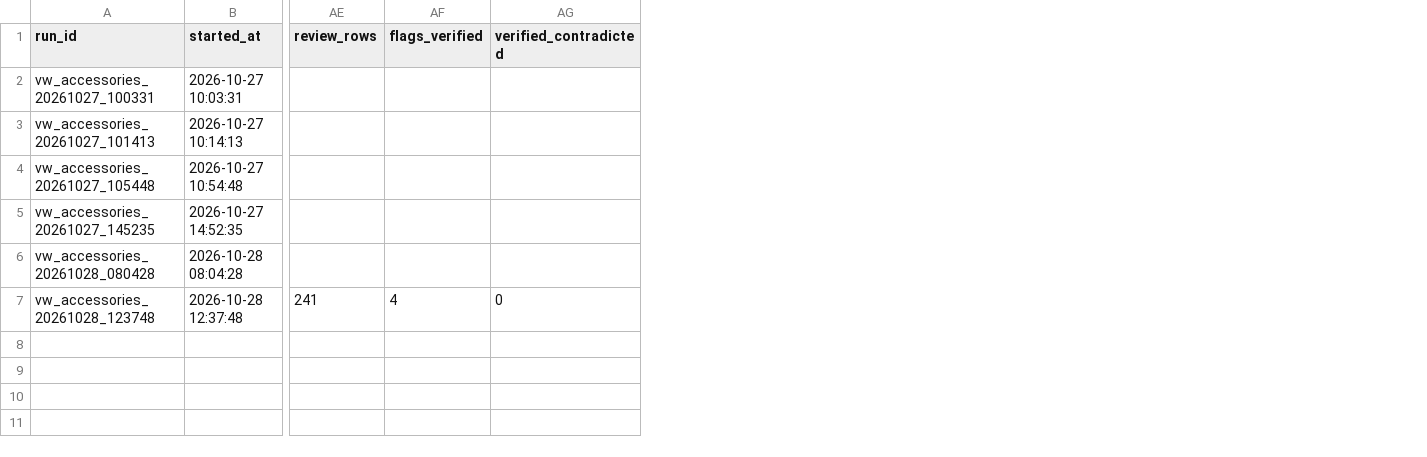
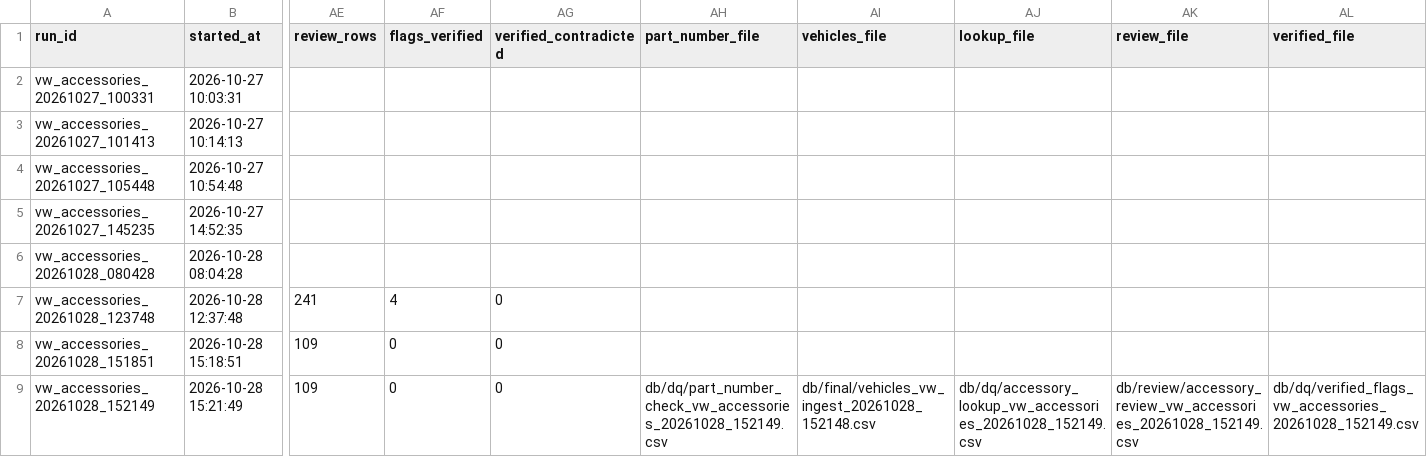
Before and after one commit to MeliPax/OEM_Accessories_v1, a CSV file: source_code/VW/db/dq/accessory_runs.csv, drawn as a sheet; only a part is shown, gaps mark what is left out; rows hold the shown columns only; the diff names each change by its address in the sheet, - before the commit and + after, or states it on an @@ line.

Commit message:
VW: Name every run output with its run id; prove part numbers inside the window
Each file a run writes is <name>_<run_id>.csv, so no run overwrites another.
The accessory run reads the newest vehicles file and records the files it
used and wrote in accessory_runs.csv. Run files in db/ are git-ignored and
the old fixed-name files are removed. The part number check now runs after
the year window.

```diff
--- a/source_code/VW/db/dq/accessory_runs.csv
+++ b/source_code/VW/db/dq/accessory_runs.csv
+column AH (part_number_file), empty
+column AI (vehicles_file), empty
+column AJ (lookup_file), empty
+column AK (review_file), empty
+column AL (verified_file), empty
+row 8: vw_accessories_20261028_151851 | 2026-10-28 15:18:51 | 109 | 0 | 0
+row 9: vw_accessories_20261028_152149 | 2026-10-28 15:21:49 | 109 | 0 | 0 | db/dq/part_number_check_vw_accessories_20261028_152149.csv | db/final/vehicles_vw_ingest_20261028_152148.csv | db/dq/accessory_lookup_vw_accessories_20261028_152149.csv | db/review/accessory_review_vw_accessories_20261028_152149.csv | db/dq/verified_flags_vw_accessories_20261028_152149.csv
```
Also changed, not shown: source_code/VW/db/dq/ingest_runs.csv, 33 other files.
